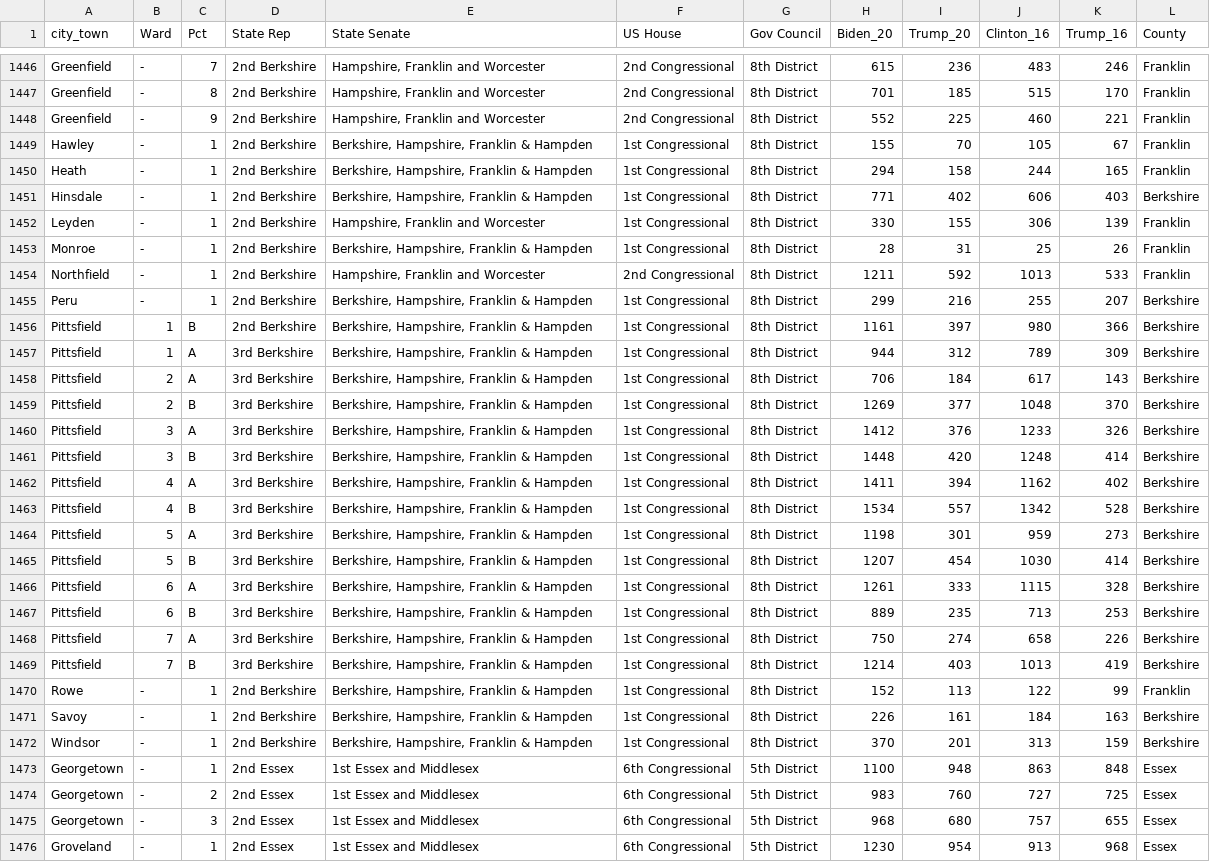
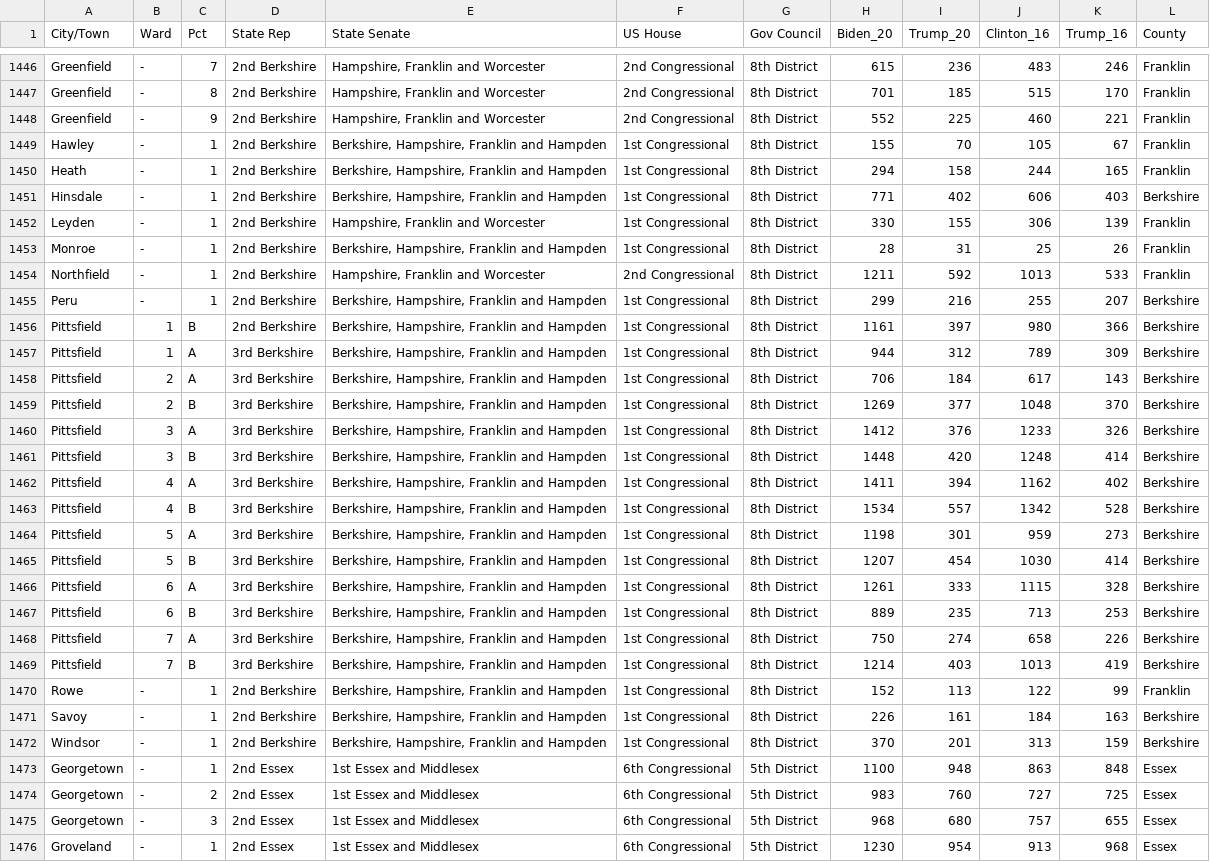
Before and after one commit to massnumbers/blog, a CSV file: _data/2020/ma_precincts_districts_16_20_pres.csv, drawn as a sheet; only a part is shown, gaps mark what is left out; the diff covers the shown part only; the diff names each change by its address in the sheet, - before the commit and + after, or states it on an @@ line.

```diff
--- a/_data/2020/ma_precincts_districts_16_20_pres.csv
+++ b/_data/2020/ma_precincts_districts_16_20_pres.csv
-A1: city_town
+A1: City/Town
-E1449:E1451 (State Senate): Berkshire, Hampshire, Franklin & Hampden
+E1449:E1451 (State Senate): Berkshire, Hampshire, Franklin and Hampden
-E1453 (State Senate): Berkshire, Hampshire, Franklin & Hampden
+E1453 (State Senate): Berkshire, Hampshire, Franklin and Hampden
-E1455:E1472 (State Senate): Berkshire, Hampshire, Franklin & Hampden
+E1455:E1472 (State Senate): Berkshire, Hampshire, Franklin and Hampden
```
Also changed, not shown: 57 edited cells elsewhere in this file, 40 other files.
